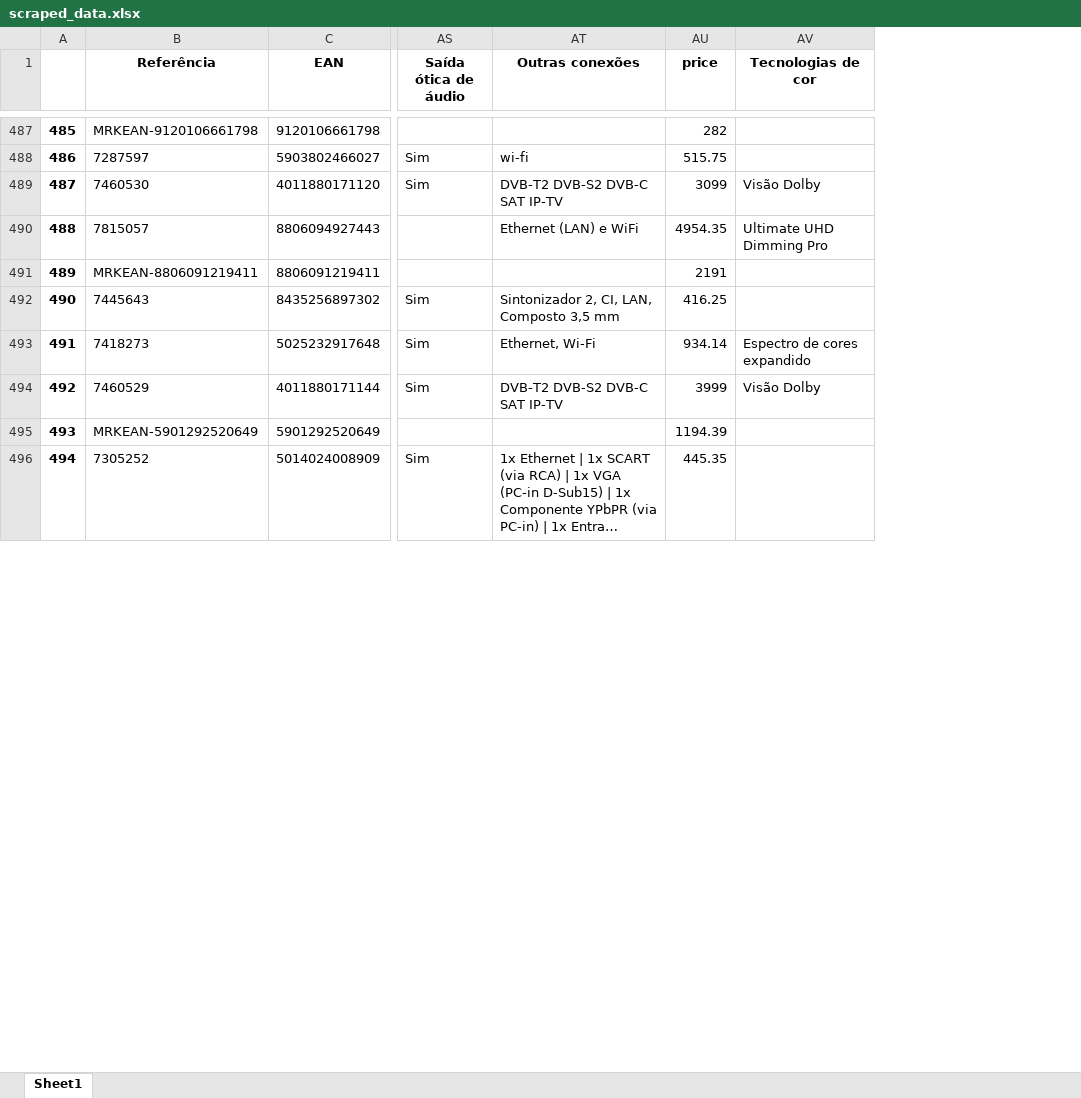
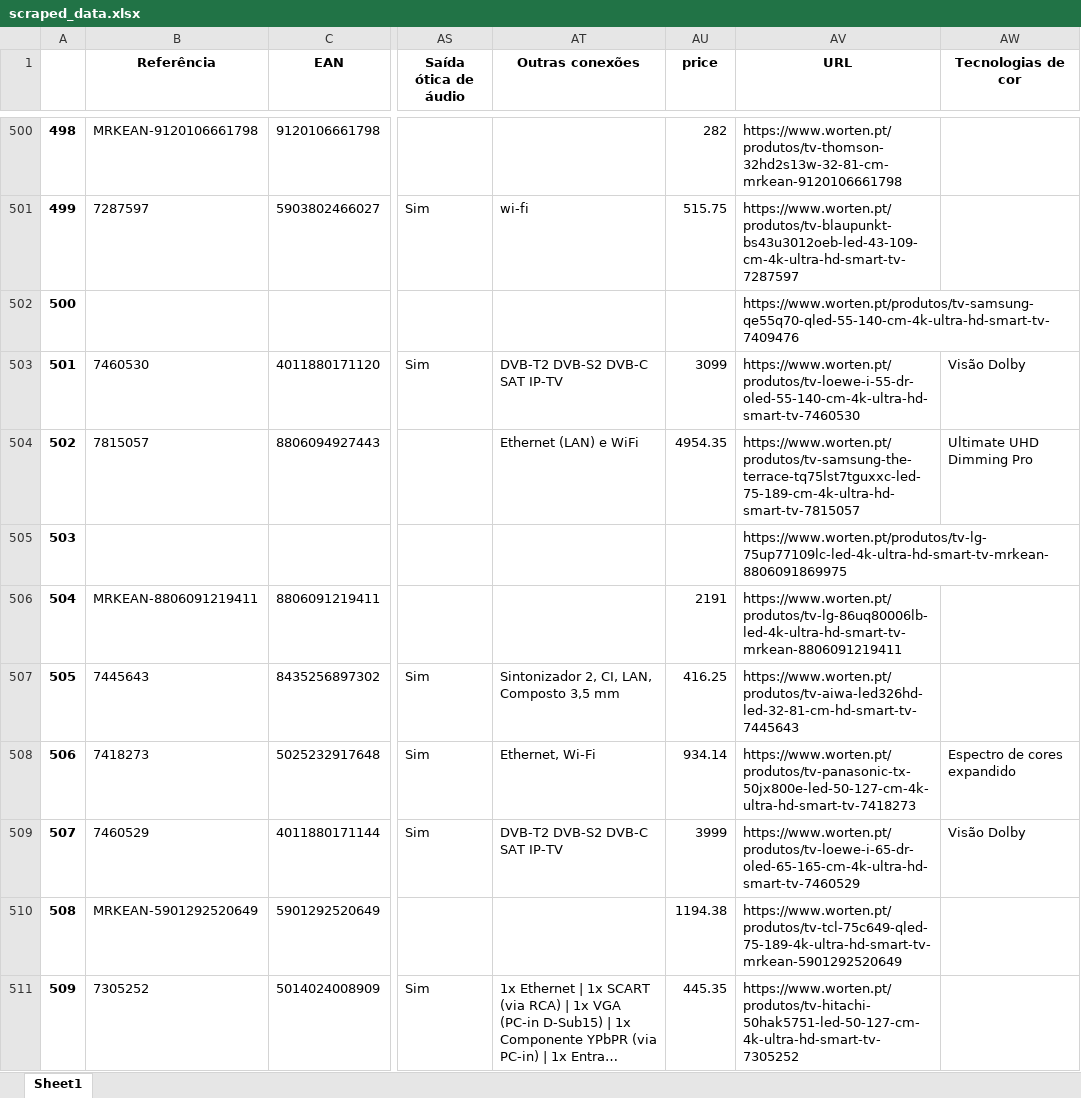
Before and after one commit to pedrodamas1/Scraping-TV-Prices, an Excel workbook: data/scraped_data.xlsx, sheet Sheet1, drawn as a sheet; only a part is shown, gaps mark what is left out; long unchanged cells end in …; values as stored, in another font and other column widths than the file's, no borders; addresses are those after the commit; rows hold the shown columns only; the diff covers the shown part only; the diff names each change by its address in the sheet, - before the commit and + after, or states it on an @@ line.

```diff
--- a/data/scraped_data.xlsx (sheet Sheet1)
+++ b/data/scraped_data.xlsx (sheet Sheet1)
+column AV (URL), rows 500-501: https://www.worten.pt/produtos/tv-thomson-32hd2s13w-32-81-cm-mrkean-9120106661798 | https://www.worten.pt/produtos/tv-blaupunkt-bs43u3012oeb-led-43-109-cm-4k-ultra-hd-smart-tv-7287597; rows 503-504: https://www.worten.pt/produtos/tv-loewe-i-55-dr-oled-55-140-cm-4k-ultra-hd-smart-tv-7460530 | https://www.worten.pt/produtos/tv-samsung-the-terrace-tq75lst7tguxxc-led-75-189-cm-4k-ultra-hd-smart-tv-7815057; rows 506-511: https://www.worten.pt/produtos/tv-lg-86uq80006lb-led-4k-ultra-hd-smart-tv-mrkean-8806091219411 | https://www.worten.pt/produtos/tv-aiwa-led326hd-led-32-81-cm-hd-smart-tv-7445643 | https://www.worten.pt/produtos/tv-panasonic-tx-50jx800e-led-50-127-cm-4k-ultra-hd-smart-tv-7418273 | https://www.worten.pt/produtos/tv-loewe-i-65-dr-oled-65-165-cm-4k-ultra-hd-smart-tv-7460529 | https://www.worten.pt/produtos/tv-tcl-75c649-qled-75-189-4k-ultra-hd-smart-tv-mrkean-5901292520649 | https://www.worten.pt/produtos/tv-hitachi-50hak5751-led-50-127-cm-4k-ultra-hd-smart-tv-7305252
@@ column A renumbered from row 113 down @@
+row 502: 500 |  |  |  |  |  | https://www.worten.pt/produtos/tv-samsung-qe55q70-qled-55-140-cm-4k-ultra-hd-smart-tv-7409476
+row 505: 503 |  |  |  |  |  | https://www.worten.pt/produtos/tv-lg-75up77109lc-led-4k-ultra-hd-smart-tv-mrkean-8806091869975
-AU510 (price): 1194.39
+AU510 (price): 1194.38
```
Also changed, not shown: 15 added rows and 88 edited cells elsewhere in this sheet, data/cleaned_data.xlsx, 3 other files.
